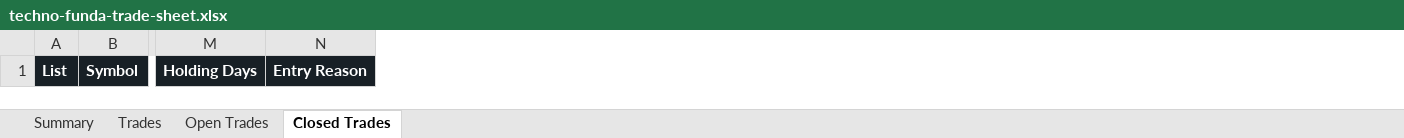
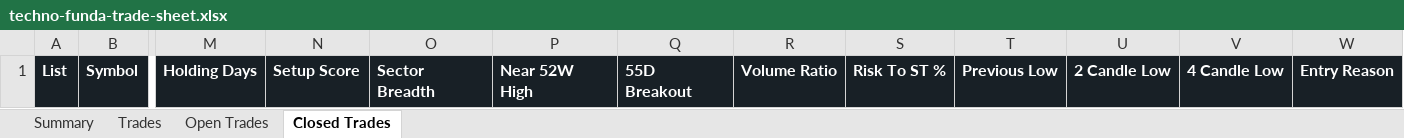
Before and after one commit to smit5927/techno-funda-screener, an Excel workbook: data/techno-funda-trade-sheet.xlsx, sheet Closed Trades, drawn as a sheet; only a part is shown, gaps mark what is left out; values as stored, in another font and other column widths than the file's, no borders; the diff names each change by its address in the sheet, - before the commit and + after, or states it on an @@ line.

```diff
--- a/data/techno-funda-trade-sheet.xlsx (sheet Closed Trades)
+++ b/data/techno-funda-trade-sheet.xlsx (sheet Closed Trades)
+column N, row 1: Setup Score
+column O, row 1: Sector Breadth
+column P, row 1: Near 52W High
+column Q, row 1: 55D Breakout
+column R, row 1: Volume Ratio
+column S, row 1: Risk To ST %
+column T, row 1: Previous Low
+column U, row 1: 2 Candle Low
+column V, row 1: 4 Candle Low
```
Also changed, not shown: sheet Trades, sheet Open Trades, sheet Summary, 4 other files.
